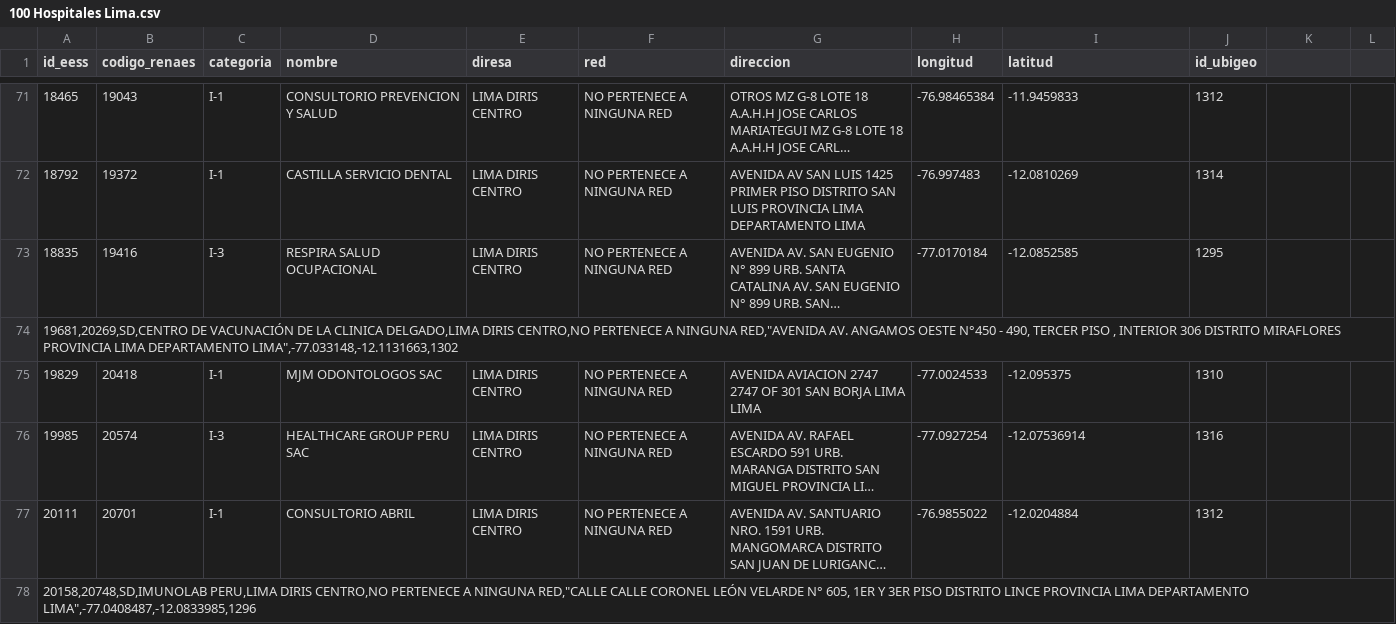
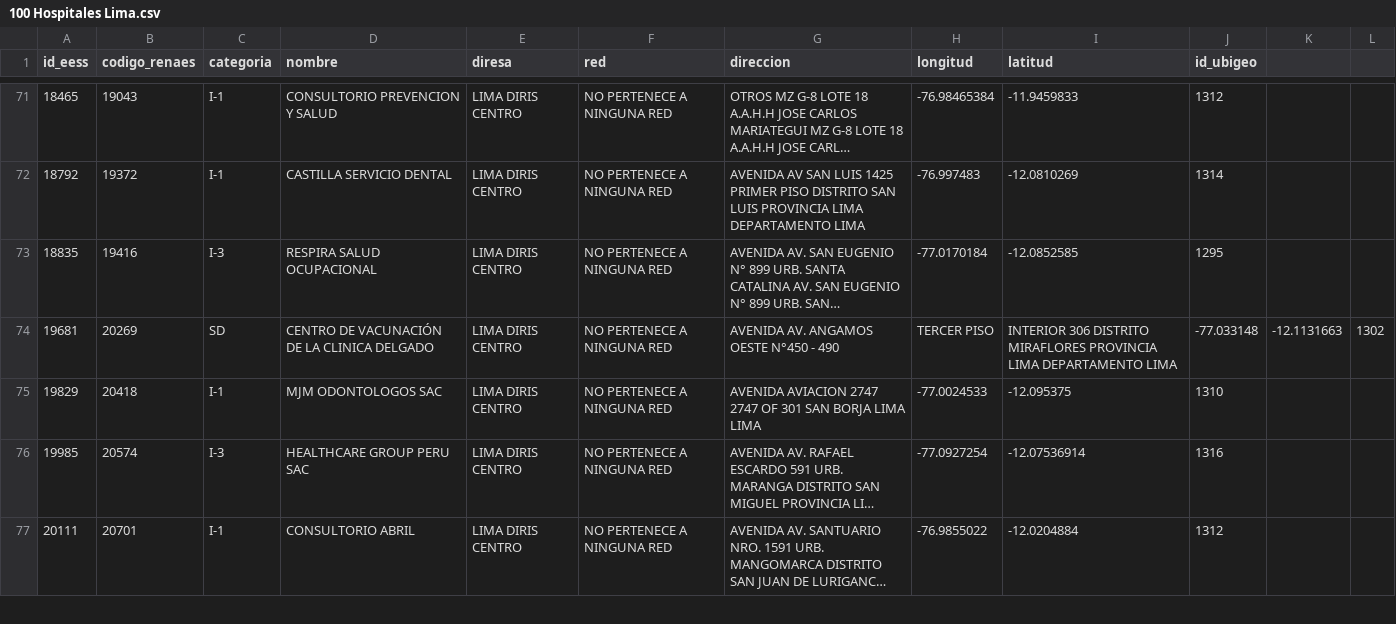
Before and after one commit to KendallRcs/TF_Complejidad, a CSV file: 100 Hospitales Lima.csv, drawn as a sheet; only a part is shown, gaps mark what is left out; long unchanged cells end in …; removed rows and columns are numbered as before the commit, all else as after; the diff covers the shown part only; the diff names each change by its address in the sheet, - before the commit and + after, or states it on an @@ line.

Commit message:
new new

```diff
--- a/100 Hospitales Lima.csv
+++ b/100 Hospitales Lima.csv
-row 74: 19681,20269,SD,CENTRO DE VACUNACIÓN DE LA CLINICA DELGADO,LIMA DIRIS CENTRO,NO PERTENECE A NINGUNA RED,"AVENIDA AV. ANGAMOS OESTE N°450 - 490, TERCER PISO , INTERIOR 306 DISTRITO MIRAFLORES PROVINCIA LIMA DEPARTAMENTO LIMA",-77.033148,-12.1131663,1302
+row 74: 19681 | 20269 | SD | CENTRO DE VACUNACIÓN DE LA CLINICA DELGADO | LIMA DIRIS CENTRO | NO PERTENECE A NINGUNA RED | AVENIDA AV. ANGAMOS OESTE N°450 - 490 | TERCER PISO | INTERIOR 306 DISTRITO MIRAFLORES PROVINCIA LIMA DEPARTAMENTO LIMA | -77.033148 | -12.1131663 | 1302
-row 78: 20158,20748,SD,IMUNOLAB PERU,LIMA DIRIS CENTRO,NO PERTENECE A NINGUNA RED,"CALLE CALLE CORONEL LEÓN VELARDE N° 605, 1ER Y 3ER PISO DISTRITO LINCE PROVINCIA LIMA DEPARTAMENTO LIMA",-77.0408487,-12.0833985,1296
```
Also changed, not shown: 14 added rows and 13 removed rows elsewhere in this file.
